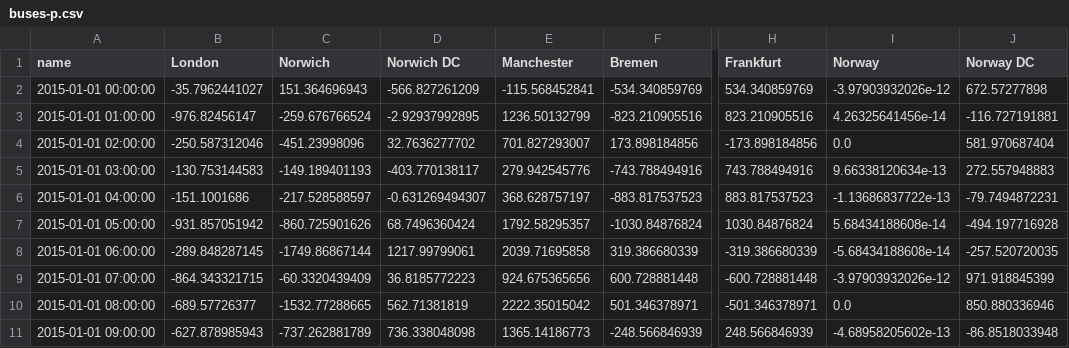
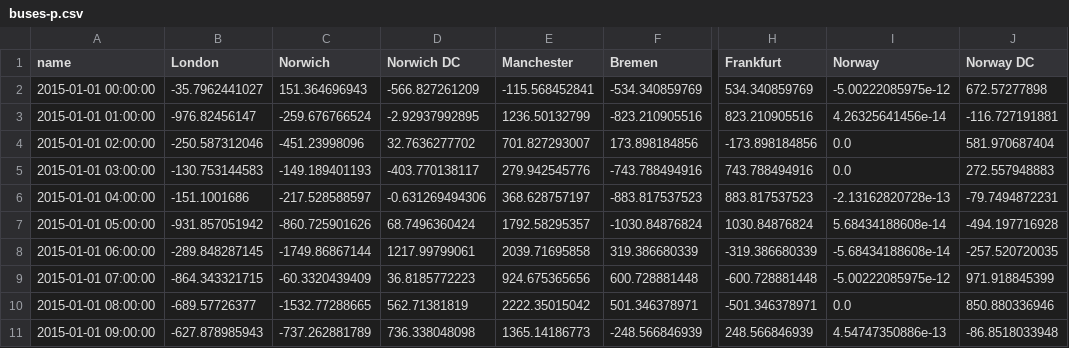
Before and after one commit to PyPSA/PyPSA, a CSV file: examples/ac-dc-meshed/ac-dc-data/results-lopf/buses-p.csv, drawn as a sheet; only a part is shown, gaps mark what is left out; the diff names each change by its address in the sheet, - before the commit and + after, or states it on an @@ line.

Commit message:
Update examples to use Link instead of TransportLink and Converter
Also fix minor bugs in io, plot and documentation.

```diff
--- a/examples/ac-dc-meshed/ac-dc-data/results-lopf/buses-p.csv
+++ b/examples/ac-dc-meshed/ac-dc-data/results-lopf/buses-p.csv
-I2 (Norway): -3.97903932026e-12
+I2 (Norway): -5.00222085975e-12
-I5 (Norway): 9.66338120634e-13
+I5 (Norway): 0.0
-D6 (Norwich DC): -0.631269494307
+D6 (Norwich DC): -0.631269494306
-I6 (Norway): -1.13686837722e-13
+I6 (Norway): -2.13162820728e-13
-I9 (Norway): -3.97903932026e-12
+I9 (Norway): -5.00222085975e-12
-I11 (Norway): -4.68958205602e-13
+I11 (Norway): 4.54747350886e-13
```
Also changed, not shown: examples/ac-dc-meshed/ac-dc-data/results-lopf/generators-p.csv, examples/ac-dc-meshed/ac-dc-data/results-lopf/generators.csv, 46 other files.
